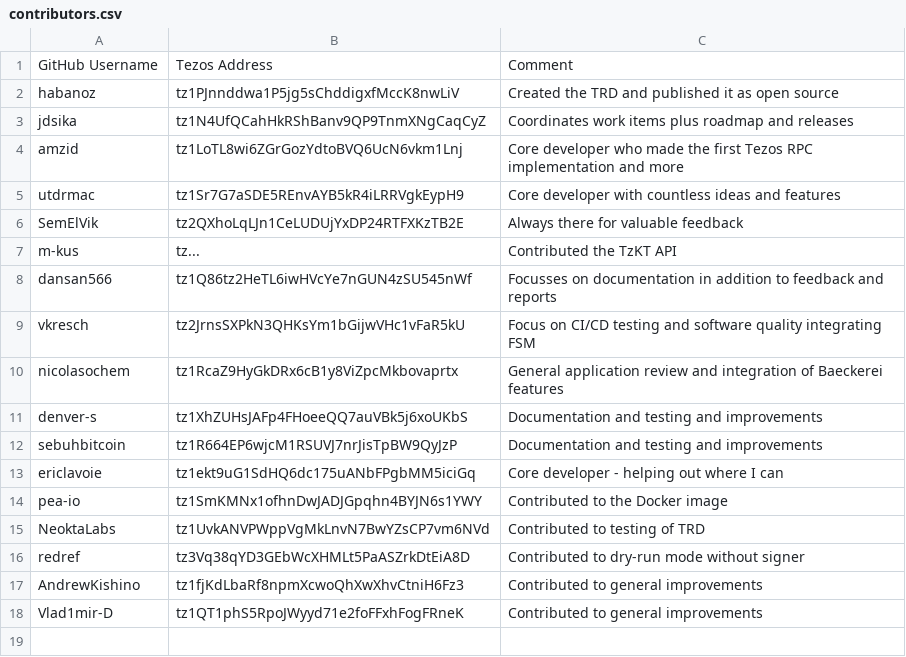
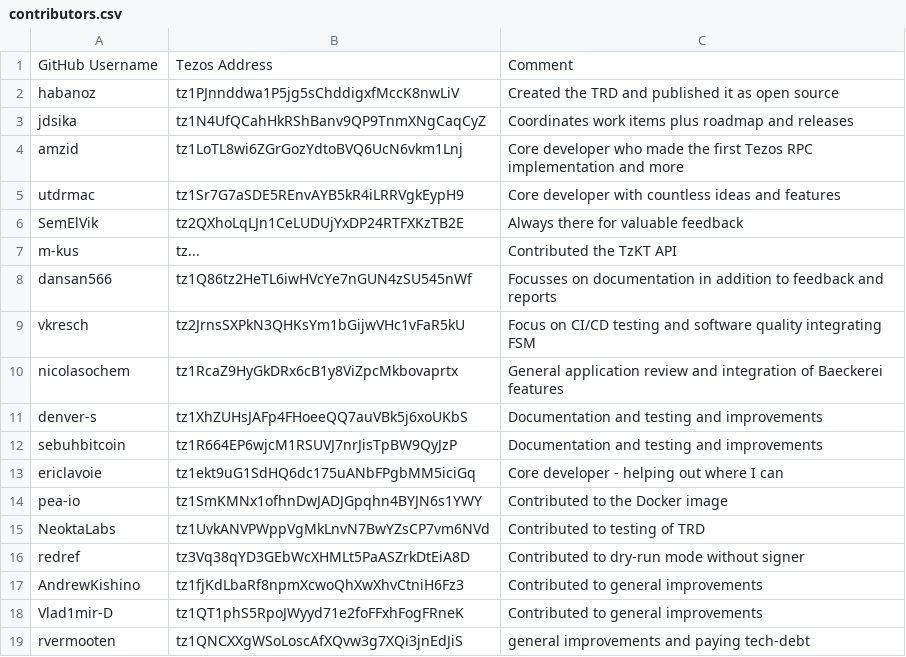
Before and after one commit to tezos-reward-distributor-organization/tezos-reward-distributor, a CSV file: contributors.csv, drawn as a sheet; the diff names each change by its address in the sheet, - before the commit and + after, or states it on an @@ line.

Commit message:
docs: add rvermooten to contributors list

```diff
--- a/contributors.csv
+++ b/contributors.csv
+row 19: rvermooten | tz1QNCXXgWSoLoscAfXQvw3g7XQi3jnEdJiS | general improvements and paying tech-debt
```
